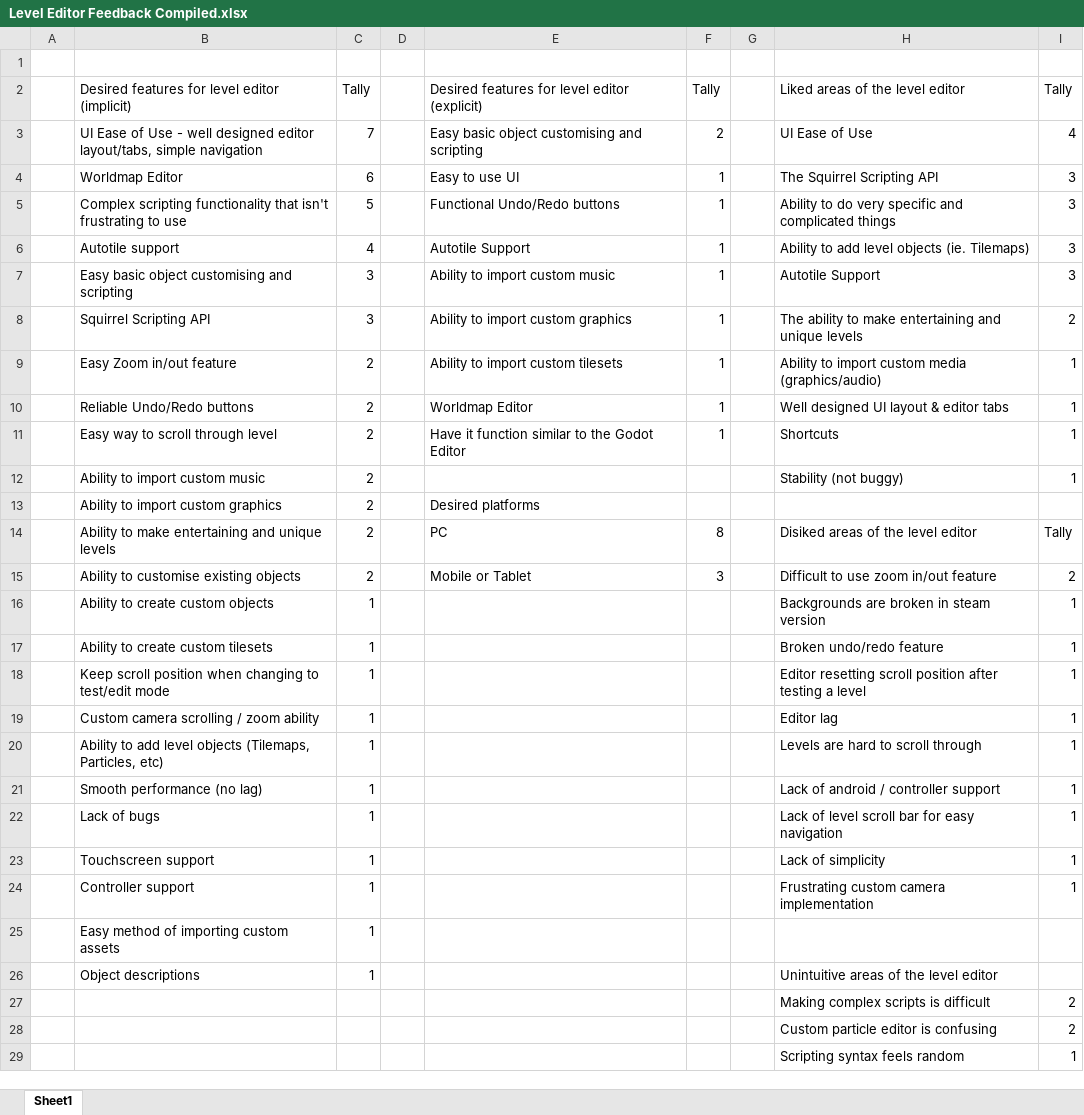
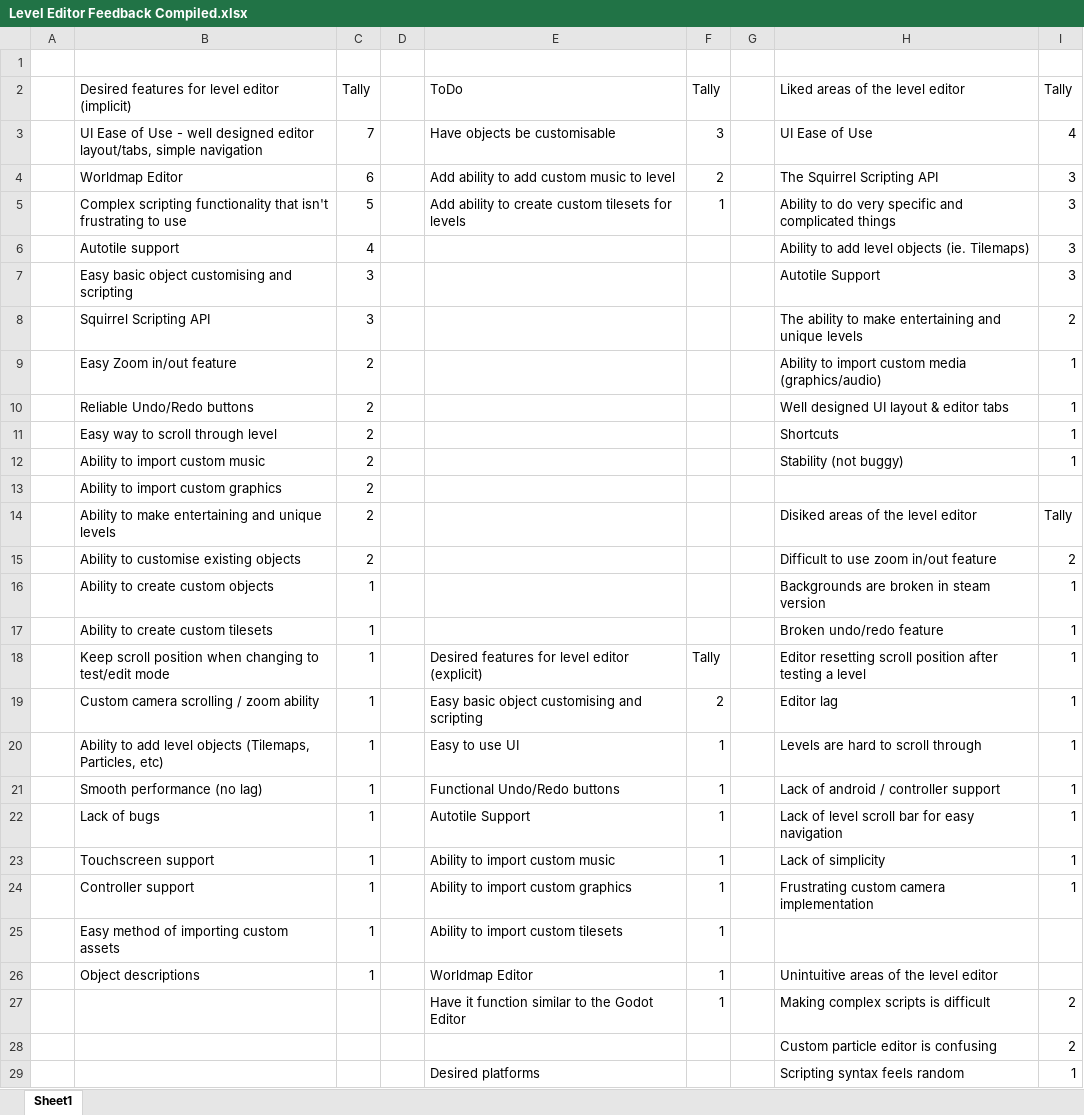
Before and after one commit to Alzter/SuperTux-Classic, an Excel workbook: Documentation/Level Editor/Feedback Survey/Level Editor Feedback Compiled.xlsx, sheet Sheet1, drawn as a sheet; only a part is shown; values as stored, in another font and other column widths than the file's, no cell formats; the diff covers the shown part only; the diff names each change by its address in the sheet, - before the commit and + after, or states it on an @@ line.

Commit message:
Create a desired feature list for level editor

```diff
--- a/Documentation/Level Editor/Feedback Survey/Level Editor Feedback Compiled.xlsx (sheet Sheet1)
+++ b/Documentation/Level Editor/Feedback Survey/Level Editor Feedback Compiled.xlsx (sheet Sheet1)
-E2: Desired features for level editor (explicit)
+E2: ToDo
-E3: Easy basic object customising and scripting
+E3: Have objects be customisable
-F3: 2
+F3: 3
-E4: Easy to use UI
+E4: Add ability to add custom music to level
-F4: 1
+F4: 2
-E5: Functional Undo/Redo buttons
+E5: Add ability to create custom tilesets for levels
-E6: Autotile Support
+E6: (empty)
-F6:F11: 1
+F6:F11: (empty)
-E7: Ability to import custom music
+E7: (empty)
-E8: Ability to import custom graphics
+E8: (empty)
-E9: Ability to import custom tilesets
+E9: (empty)
-E10: Worldmap Editor
+E10: (empty)
-E11: Have it function similar to the Godot Editor
+E11: (empty)
-E13: Desired platforms
+E13: (empty)
-E14: PC
+E14: (empty)
-F14: 8
+F14: (empty)
-E15: Mobile or Tablet
+E15: (empty)
-F15: 3
+F15: (empty)
-E18: (empty)
+E18: Desired features for level editor (explicit)
-F18: (empty)
+F18: Tally
-E19: (empty)
+E19: Easy basic object customising and scripting
-F19: (empty)
+F19: 2
-E20: (empty)
+E20: Easy to use UI
-F20:F27: (empty)
+F20:F27: 1
-E21: (empty)
+E21: Functional Undo/Redo buttons
-E22: (empty)
+E22: Autotile Support
-E23: (empty)
+E23: Ability to import custom music
-E24: (empty)
+E24: Ability to import custom graphics
-E25: (empty)
+E25: Ability to import custom tilesets
-E26: (empty)
+E26: Worldmap Editor
-E27: (empty)
+E27: Have it function similar to the Godot Editor
-E29: (empty)
+E29: Desired platforms
```
Also changed, not shown: 4 edited cells elsewhere in this sheet, cell formats.
